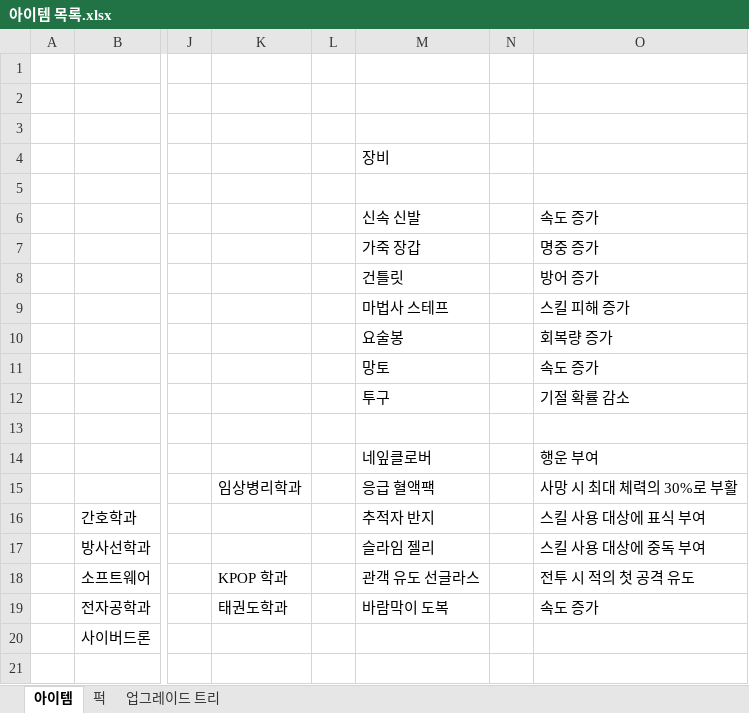
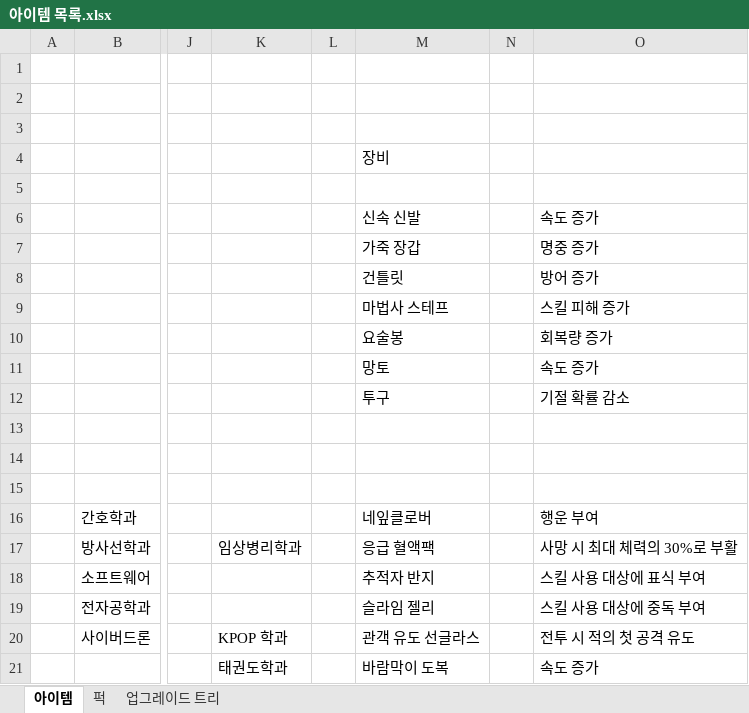
Before and after one commit to ptyytty/storage, an Excel workbook: 기획/아이템 목록.xlsx, sheet 아이템, drawn as a sheet; only a part is shown, gaps mark what is left out; values as stored, in another font and other column widths than the file's, no borders; rows hold the shown columns only; the diff names each change by its address in the sheet, - before the commit and + after, or states it on an @@ line.

```diff
--- a/기획/아이템 목록.xlsx (sheet 아이템)
+++ b/기획/아이템 목록.xlsx (sheet 아이템)
-M14: 네잎클로버
+M14: (empty)
-O14: 행운 부여
+O14: (empty)
-row 15:  |  |  | 임상병리학과 |  | 응급 혈액팩 |  | 사망 시 최대 체력의 30%로 부활
+row 15: (empty)
-M16: 추적자 반지
+M16: 네잎클로버
-O16: 스킬 사용 대상에 표식 부여
+O16: 행운 부여
-K17: (empty)
+K17: 임상병리학과
-M17: 슬라임 젤리
+M17: 응급 혈액팩
-O17: 스킬 사용 대상에 중독 부여
+O17: 사망 시 최대 체력의 30%로 부활
-K18: KPOP 학과
+K18: (empty)
-M18: 관객 유도 선글라스
+M18: 추적자 반지
-O18: 전투 시 적의 첫 공격 유도
+O18: 스킬 사용 대상에 표식 부여
-K19: 태권도학과
+K19: (empty)
-M19: 바람막이 도복
+M19: 슬라임 젤리
-O19: 속도 증가
+O19: 스킬 사용 대상에 중독 부여
-K20: (empty)
+K20: KPOP 학과
-M20: (empty)
+M20: 관객 유도 선글라스
-O20: (empty)
+O20: 전투 시 적의 첫 공격 유도
+row 21:  |  |  | 태권도학과 |  | 바람막이 도복 |  | 속도 증가
```
Also changed, not shown: sheet 업그레이드 트리, 1 other file.
